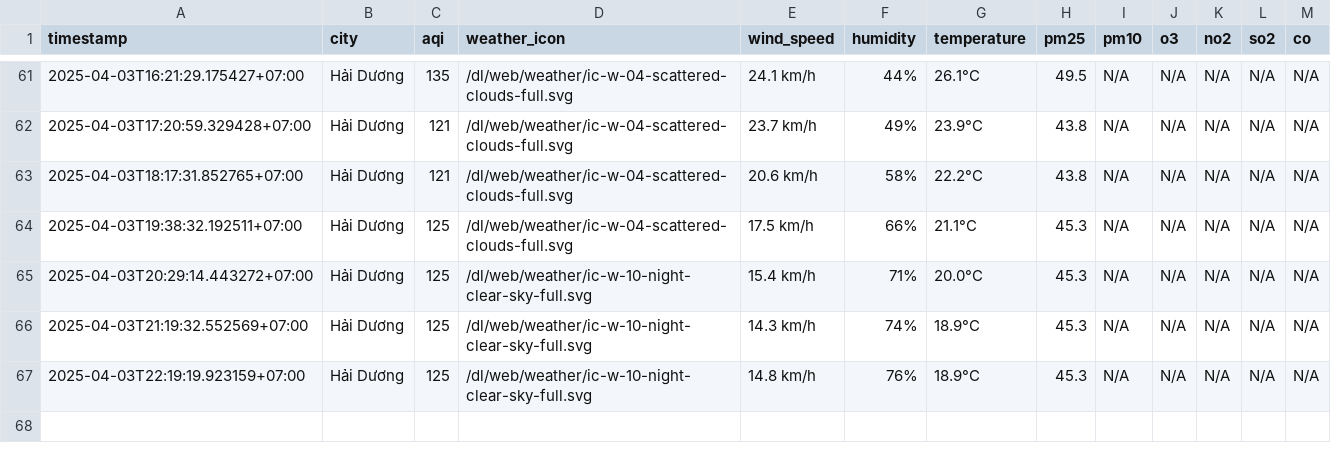
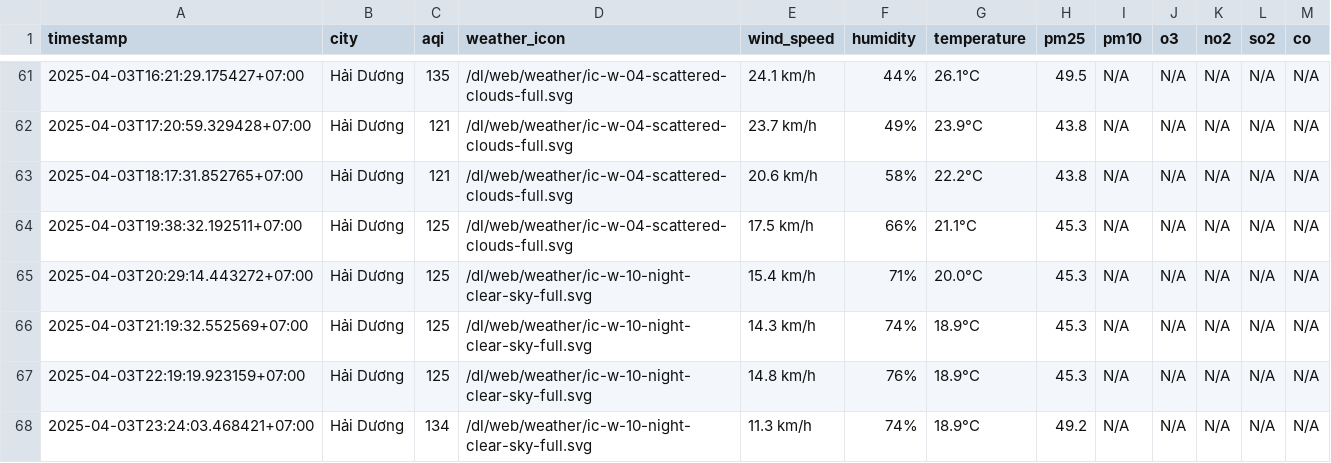
Before and after one commit to dothang08/thu_nghiem, a CSV file: result/hai-duong/aqi_hai-duong_2025_apr.csv, drawn as a sheet; only a part is shown, gaps mark what is left out; the diff names each change by its address in the sheet, - before the commit and + after, or states it on an @@ line.

```diff
--- a/result/hai-duong/aqi_hai-duong_2025_apr.csv
+++ b/result/hai-duong/aqi_hai-duong_2025_apr.csv
+row 68: 2025-04-03T23:24:03.468421+07:00 | Hải Dương | 134 | /dl/web/weather/ic-w-10-night-clear-sky-full.svg | 11.3 km/h | 74% | 18.9°C | 49.2 | N/A | N/A | N/A | N/A | N/A
```
Also changed, not shown: aqi_selected_cities.csv, result/hai-phong/aqi_hai-phong_2025_apr.csv, 10 other files.
